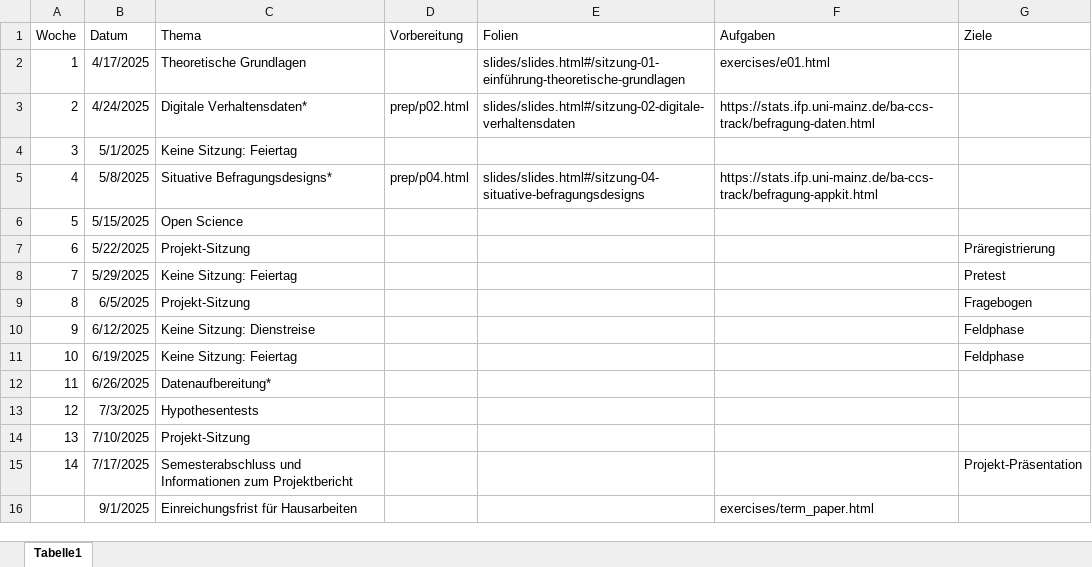
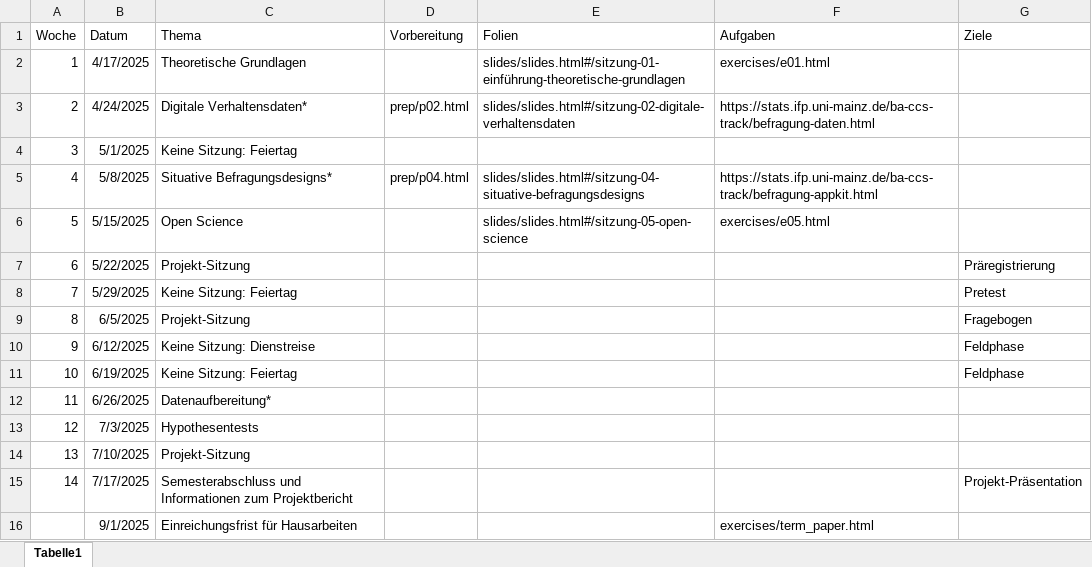
Before and after one commit to felixdidi/25-1-be, an Excel workbook: schedule.xlsx, sheet Tabelle1, drawn as a sheet; values as stored, in another font and other column widths than the file's, no borders; the diff names each change by its address in the sheet, - before the commit and + after, or states it on an @@ line.

```diff
--- a/schedule.xlsx (sheet Tabelle1)
+++ b/schedule.xlsx (sheet Tabelle1)
-E6 (Folien): (empty)
+E6 (Folien): slides/slides.html#/sitzung-05-open-science
-F6 (Aufgaben): (empty)
+F6 (Aufgaben): exercises/e05.html
```
Also changed, not shown: 7 other files.
